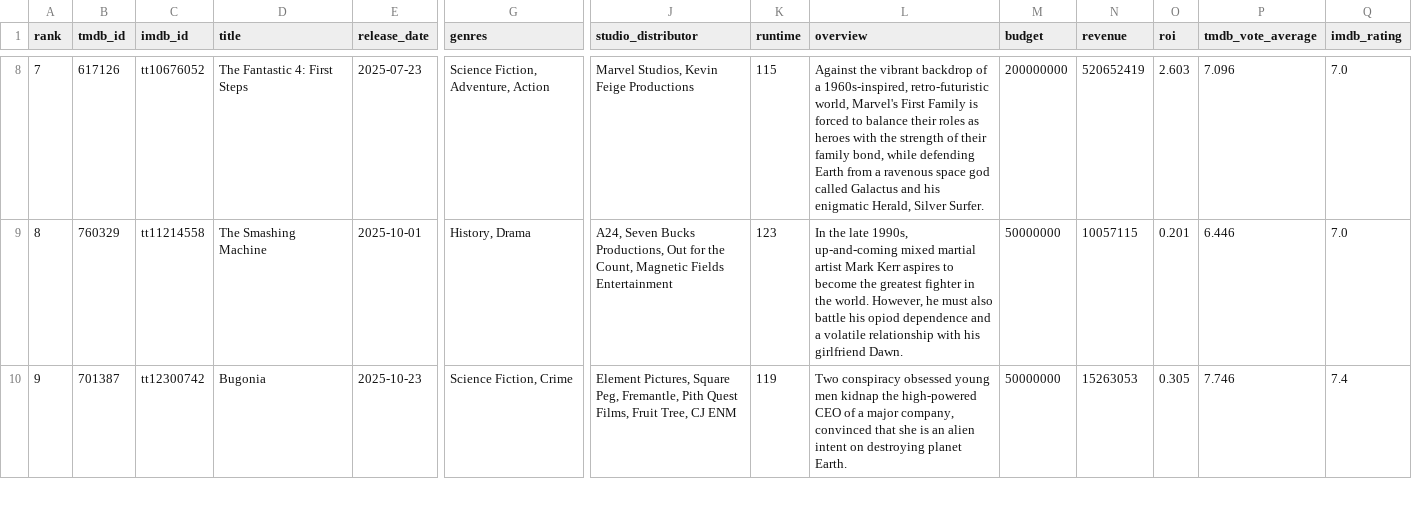
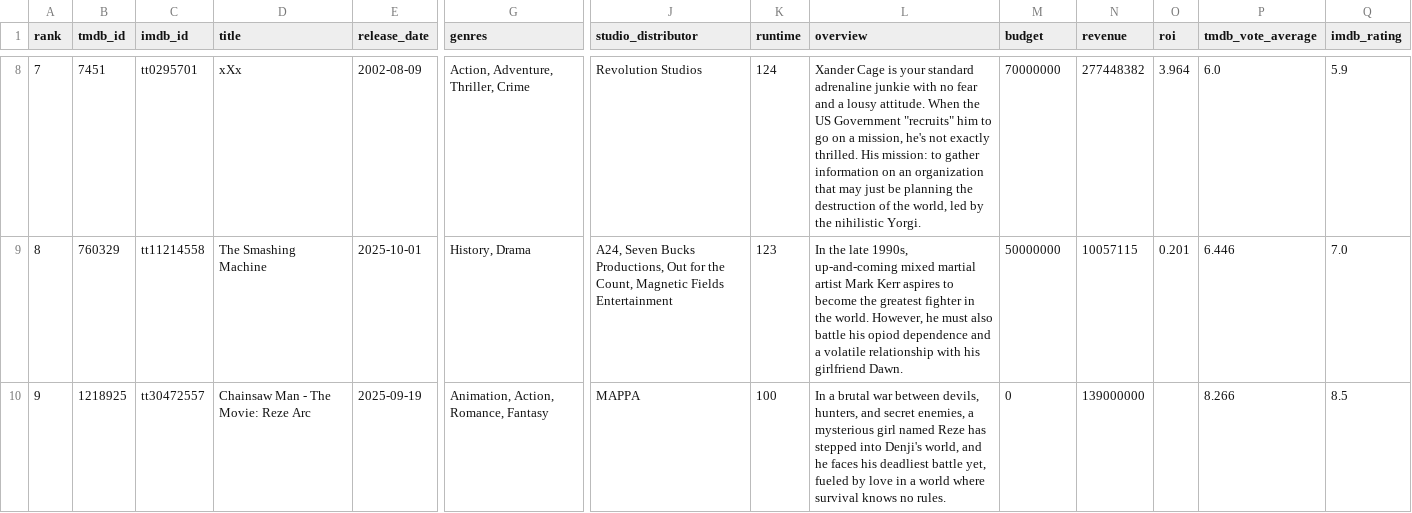
Before and after one commit to minhHuy-Truong/Movie, a CSV file: top10_trending.csv, drawn as a sheet; only a part is shown, gaps mark what is left out; the diff covers the shown part only; the diff names each change by its address in the sheet, - before the commit and + after, or states it on an @@ line.

```diff
--- a/top10_trending.csv
+++ b/top10_trending.csv
-B8 (tmdb_id): 617126
+B8 (tmdb_id): 7451
-C8 (imdb_id): tt10676052
+C8 (imdb_id): tt0295701
-D8 (title): The Fantastic 4: First Steps
+D8 (title): xXx
-E8 (release_date): 2025-07-23
+E8 (release_date): 2002-08-09
-G8 (genres): Science Fiction, Adventure, Action
+G8 (genres): Action, Adventure, Thriller, Crime
-J8 (studio_distributor): Marvel Studios, Kevin Feige Productions
+J8 (studio_distributor): Revolution Studios
-K8 (runtime): 115
+K8 (runtime): 124
-L8 (overview): Against the vibrant backdrop of a 1960s-inspired, retro-futuristic world, Marvel's First Family is forced to balance their roles as heroes with the strength of their family bond, while defending Earth from a ravenous space god called Galactus and his enigmatic Herald, Silver Surfer.
+L8 (overview): Xander Cage is your standard adrenaline junkie with no fear and a lousy attitude. When the US Government "recruits" him to go on a mission, he's not exactly thrilled. His mission: to gather information on an organization that may just be planning the destruction of the world, led by the nihilistic Yorgi.
-M8 (budget): 200000000
+M8 (budget): 70000000
-N8 (revenue): 520652419
+N8 (revenue): 277448382
-O8 (roi): 2.603
+O8 (roi): 3.964
-P8 (tmdb_vote_average): 7.096
+P8 (tmdb_vote_average): 6.0
-Q8 (imdb_rating): 7.0
+Q8 (imdb_rating): 5.9
-B10 (tmdb_id): 701387
+B10 (tmdb_id): 1218925
-C10 (imdb_id): tt12300742
+C10 (imdb_id): tt30472557
-D10 (title): Bugonia
+D10 (title): Chainsaw Man - The Movie: Reze Arc
-E10 (release_date): 2025-10-23
+E10 (release_date): 2025-09-19
-G10 (genres): Science Fiction, Crime
+G10 (genres): Animation, Action, Romance, Fantasy
-J10 (studio_distributor): Element Pictures, Square Peg, Fremantle, Pith Quest Films, Fruit Tree, CJ ENM
+J10 (studio_distributor): MAPPA
-K10 (runtime): 119
+K10 (runtime): 100
-L10 (overview): Two conspiracy obsessed young men kidnap the high-powered CEO of a major company, convinced that she is an alien intent on destroying planet Earth.
+L10 (overview): In a brutal war between devils, hunters, and secret enemies, a mysterious girl named Reze has stepped into Denji's world, and he faces his deadliest battle yet, fueled by love in a world where survival knows no rules.
-M10 (budget): 50000000
+M10 (budget): 0
-N10 (revenue): 15263053
+N10 (revenue): 139000000
-O10 (roi): 0.305
+O10 (roi): (empty)
-P10 (tmdb_vote_average): 7.746
+P10 (tmdb_vote_average): 8.266
-Q10 (imdb_rating): 7.4
+Q10 (imdb_rating): 8.5
```
Also changed, not shown: 1 added row, 1 removed row and 50 edited cells elsewhere in this file, 1 other file.
